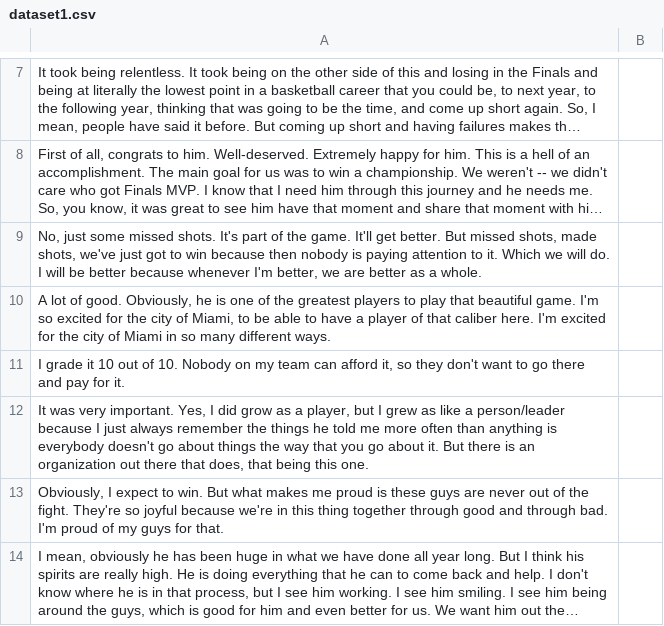
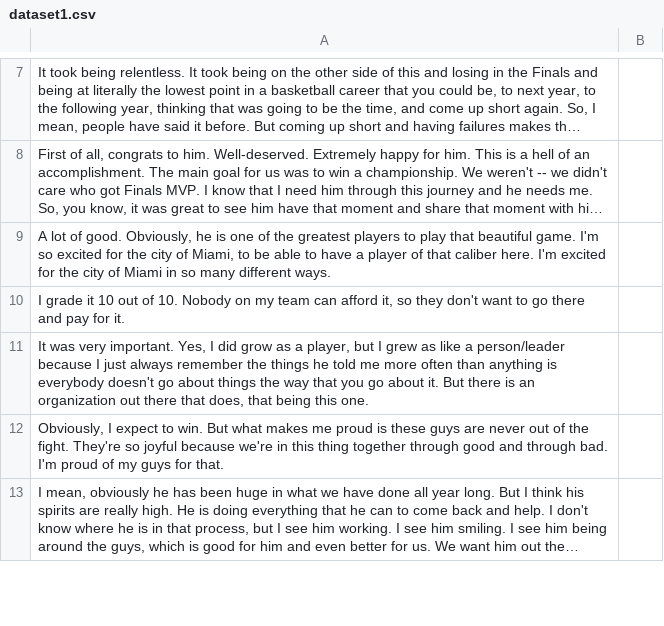
Before and after one commit to DerekLii/Aura-Calculator, a CSV file: data/dataset1.csv, drawn as a sheet; only a part is shown, gaps mark what is left out; long unchanged cells end in …; the diff names each change by its address in the sheet, - before the commit and + after, or states it on an @@ line.

```diff
--- a/data/dataset1.csv
+++ b/data/dataset1.csv
-row 9: No, just some missed shots. It's part of the game. It'll get better. But missed shots, made shots, we've just got to win because then nobody is paying attention to it. Which we will do. I will be better because whenever I'm better, we are better as a whole.
```
Also changed, not shown: data/dataset3.csv, data/dataset4.csv.
